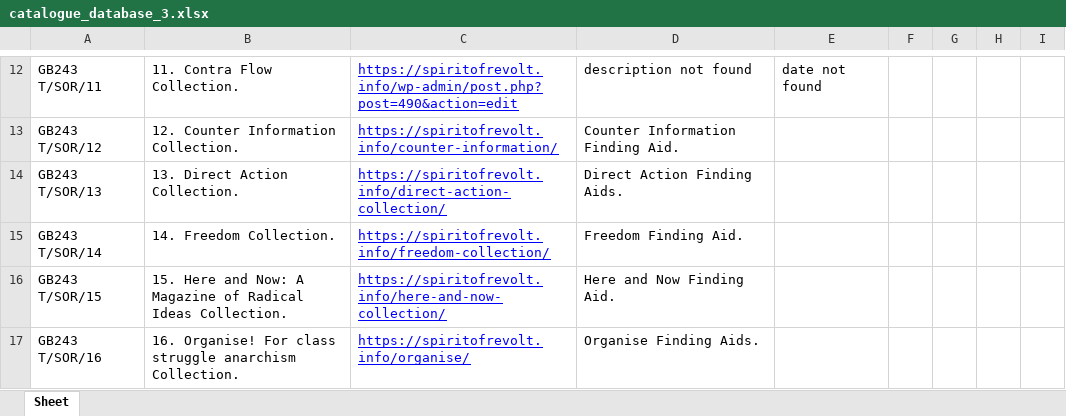
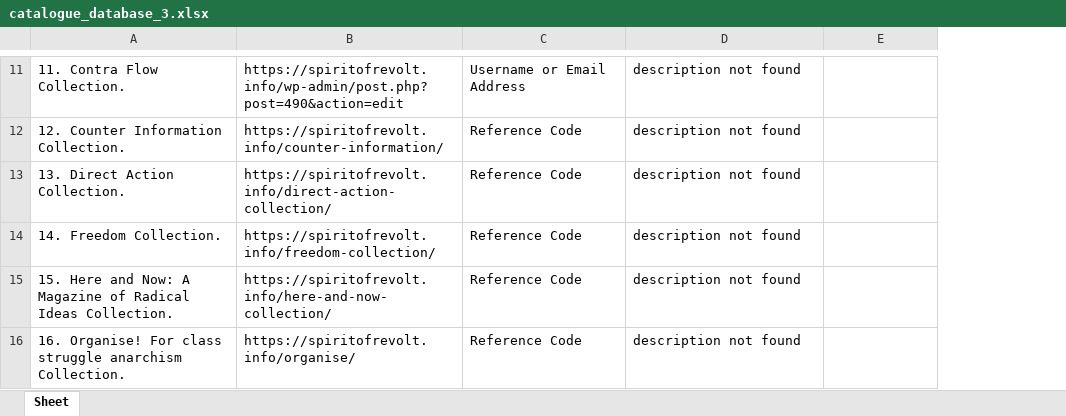
Before and after one commit to Ianmacdonald1989/sta_project_SoR, an Excel workbook: catalogue_database_3.xlsx, sheet Sheet, drawn as a sheet; only a part is shown, gaps mark what is left out; values as stored, in another font and other column widths than the file's, no borders; removed rows and columns are numbered as before the commit, all else as after; the diff covers the shown part only; the diff names each change by its address in the sheet, - before the commit and + after, or states it on an @@ line.

Commit message:
description script working, need to find description not found ones now as well

```diff
--- a/catalogue_database_3.xlsx (sheet Sheet)
+++ b/catalogue_database_3.xlsx (sheet Sheet)
-column A, rows 12-17: GB243 T/SOR/11 | GB243 T/SOR/12 | GB243 T/SOR/13 | GB243 T/SOR/14 | GB243 T/SOR/15 | GB243 T/SOR/16
+column C, rows 11-16: Username or Email Address | Reference Code | Reference Code | Reference Code | Reference Code | Reference Code
-column F, empty
-column G, empty
-column H, empty
-column I, empty
@@ B11:B16 underline: on → off, text colour: #0000FF → black @@
-E11: date not found
+E11: (empty)
-D12: Counter Information Finding Aid.
+D12: description not found
-D13: Direct Action Finding Aids.
+D13: description not found
-D14: Freedom Finding Aid.
+D14: description not found
-D15: Here and Now Finding Aid.
+D15: description not found
-D16: Organise Finding Aids.
+D16: description not found
```
Also changed, not shown: 2 added rows, 1 removed row, 39 edited cells and cell formats elsewhere in this sheet, 4 other files.
